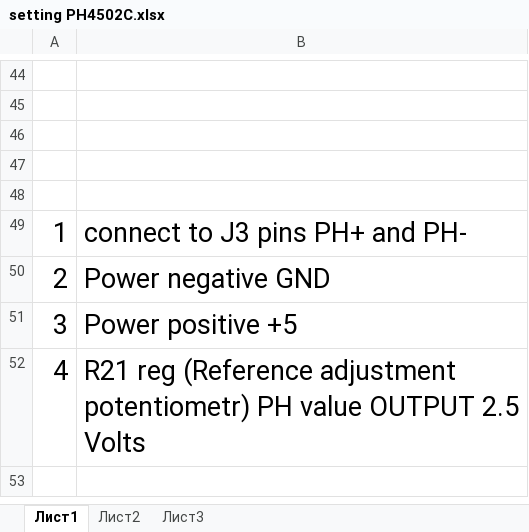
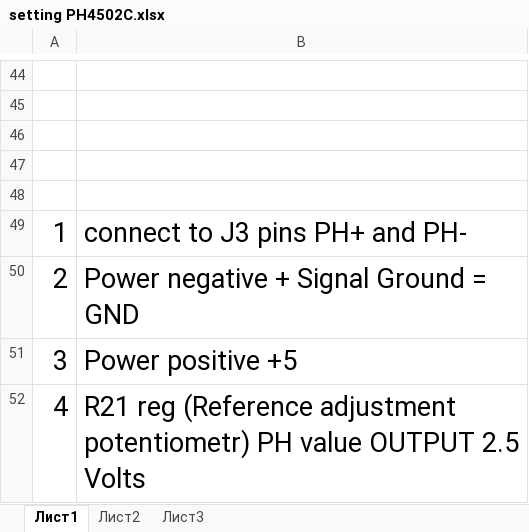
Before and after one commit to TalgatMardanov/amateur_hydroponics, an Excel workbook: docs/setting PH4502C.xlsx, sheet Лист1, drawn as a sheet; only a part is shown, gaps mark what is left out; values as stored, in another font and other column widths than the file's, no borders; charts and pictures not drawn; the diff names each change by its address in the sheet, - before the commit and + after, or states it on an @@ line.

Commit message:
Setting up the pH sensor control board, PH4502C corrective

```diff
--- a/docs/setting PH4502C.xlsx (sheet Лист1)
+++ b/docs/setting PH4502C.xlsx (sheet Лист1)
-B50: Power negative GND
+B50: Power negative + Signal Ground = GND
```
Also changed, not shown: 1 other file.
